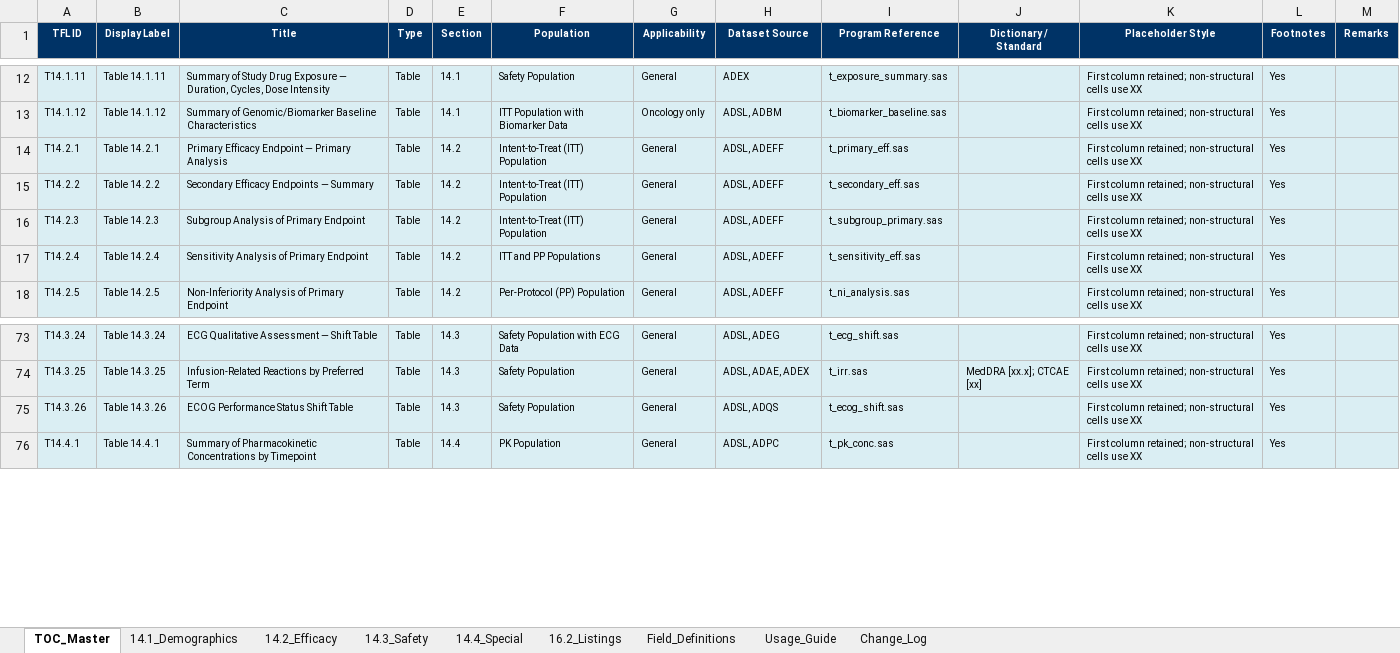
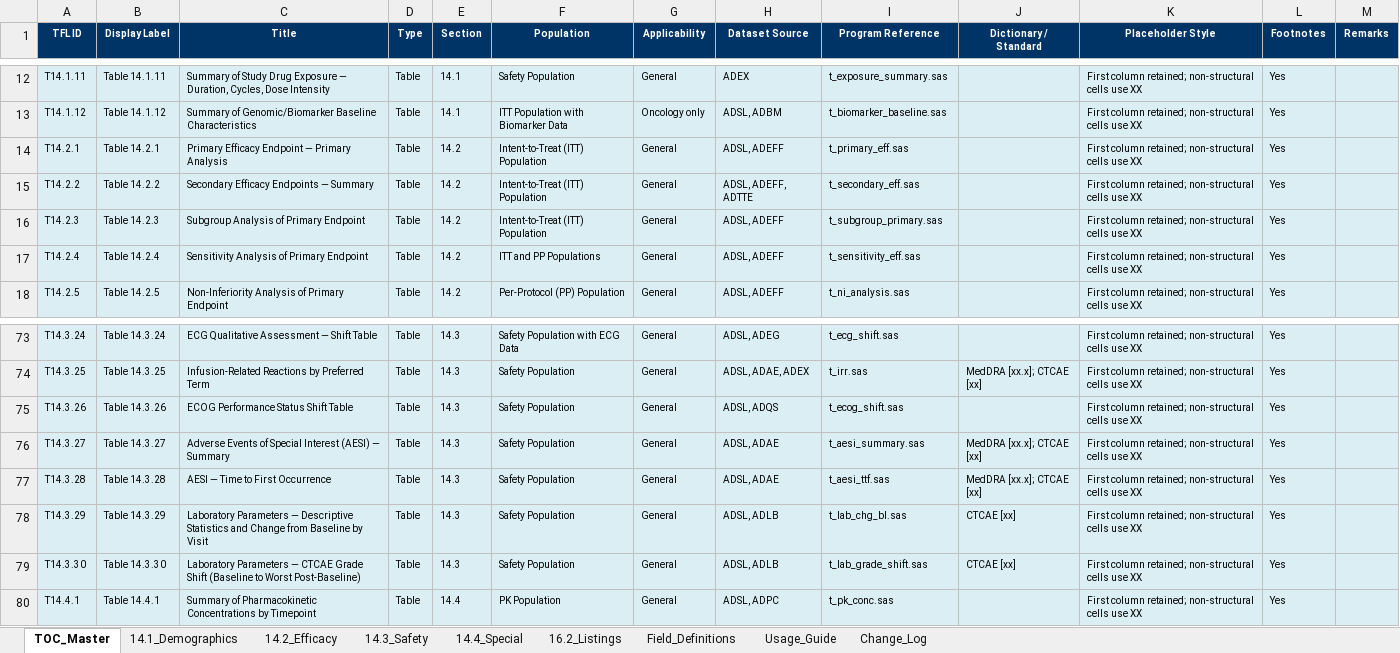
Before and after one commit to KhalidYin/TFL-shell, an Excel workbook: output/TFL_TOC_v2.1.0.xlsx, sheet TOC_Master, drawn as a sheet; only a part is shown, gaps mark what is left out; values as stored, in another font and other column widths than the file's, no borders; the diff names each change by its address in the sheet, - before the commit and + after, or states it on an @@ line.

Commit message:
feat: integrate ref table/fig formatting, enrich definitions, expand safety catalog
- Table rendering: row-level bold/indent spacing (6pt before category headers,
  0pt within groups), gray header background, center-aligned data columns,
  page-filling column widths (7.5cm + 4×4.1cm)
- 5-column layout: split merged "..." and "Overall" into separate columns
  across all H2_* templates and custom headers
- Rich shell_rows: 33-row Demographics, 13-row Disposition, 29-row TEAE by SOC/PT
  with 8 SOCs, enriched BOR/ORR/DCR/DOR/PFS/OS/TTR/TFST in 14.2
- Figures: KM with Greenwood 95% CI bands + subplot risk table, swimmer
  post-treatment bars + response markers, forest log-scale + diamond marker,
  waterfall group-based coloring, 200 DPI, Times New Roman serif
- New 14.3 tables: AESI summary (T14.3.27), AESI time-to-first (T14.3.28),
  lab change from baseline (T14.3.29), lab CTCAE grade shift (T14.3.30)
- Direct figure embedding, shell template note, simplified output
- Catalog: 110 TFLs (71 tables + 18 figures + 21 listings)

```diff
--- a/output/TFL_TOC_v2.1.0.xlsx (sheet TOC_Master)
+++ b/output/TFL_TOC_v2.1.0.xlsx (sheet TOC_Master)
-H15 (Dataset Source): ADSL, ADEFF
+H15 (Dataset Source): ADSL, ADEFF, ADTTE
+row 76: T14.3.27 | Table 14.3.27 | Adverse Events of Special Interest (AESI) — Summary | Table | 14.3 | Safety Population | General | ADSL, ADAE | t_aesi_summary.sas | MedDRA [xx.x]; CTCAE [xx] | First column retained; non-structural cells use XX | Yes
+row 77: T14.3.28 | Table 14.3.28 | AESI — Time to First Occurrence | Table | 14.3 | Safety Population | General | ADSL, ADAE | t_aesi_ttf.sas | MedDRA [xx.x]; CTCAE [xx] | First column retained; non-structural cells use XX | Yes
+row 78: T14.3.29 | Table 14.3.29 | Laboratory Parameters — Descriptive Statistics and Change from Baseline by Visit | Table | 14.3 | Safety Population | General | ADSL, ADLB | t_lab_chg_bl.sas | CTCAE [xx] | First column retained; non-structural cells use XX | Yes
+row 79: T14.3.30 | Table 14.3.30 | Laboratory Parameters — CTCAE Grade Shift (Baseline to Worst Post-Baseline) | Table | 14.3 | Safety Population | General | ADSL, ADLB | t_lab_grade_shift.sas | CTCAE [xx] | First column retained; non-structural cells use XX | Yes
```
Also changed, not shown: sheet 14.3_Safety, sheet 14.2_Efficacy, 15 other files.
